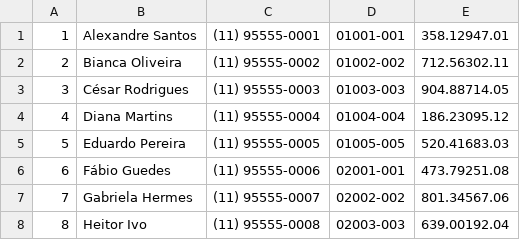
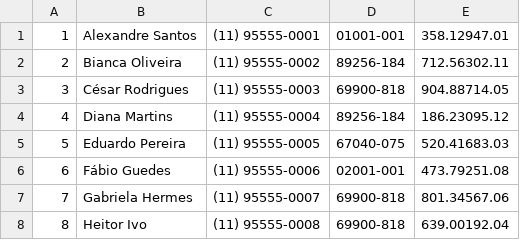
Before and after one commit to alexandrePNeto/alexandrenetoapi, a CSV file: atendentes.csv, drawn as a sheet.

```diff
--- a/atendentes.csv
+++ b/atendentes.csv
@@ -1,8 +1,8 @@
 1,Alexandre Santos,(11) 95555-0001,01001-001,358.12947.01
-2,Bianca Oliveira,(11) 95555-0002,01002-002,712.56302.11
-3,César Rodrigues,(11) 95555-0003,01003-003,904.88714.05
-4,Diana Martins,(11) 95555-0004,01004-004,186.23095.12
-5,Eduardo Pereira,(11) 95555-0005,01005-005,520.41683.03
+2,Bianca Oliveira,(11) 95555-0002,89256-184,712.56302.11
+3,César Rodrigues,(11) 95555-0003,69900-818,904.88714.05
+4,Diana Martins,(11) 95555-0004,89256-184,186.23095.12
+5,Eduardo Pereira,(11) 95555-0005,67040-075,520.41683.03
 6,Fábio Guedes,(11) 95555-0006,02001-001,473.79251.08
-7,Gabriela Hermes,(11) 95555-0007,02002-002,801.34567.06
-8,Heitor Ivo,(11) 95555-0008,02003-003,639.00192.04
+7,Gabriela Hermes,(11) 95555-0007,69900-818,801.34567.06
+8,Heitor Ivo,(11) 95555-0008,69900-818,639.00192.04
```
Also changed, not shown: carros.csv, 20 other files.
